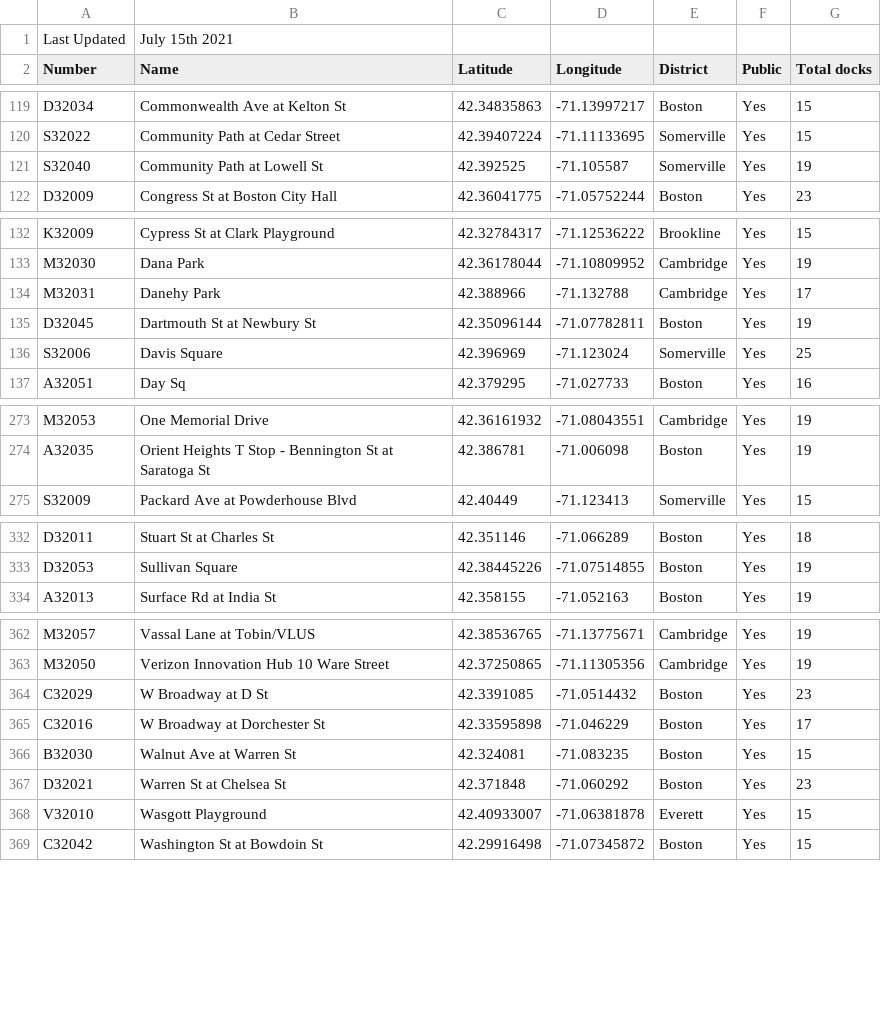
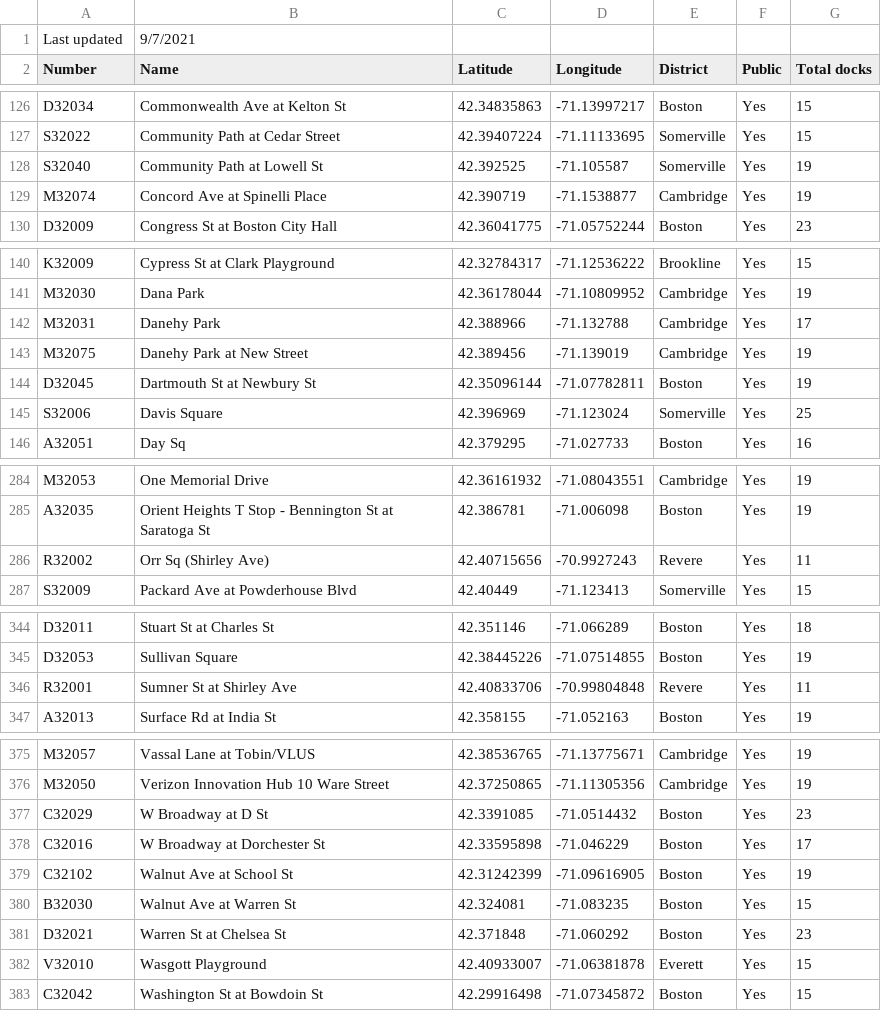
Before and after one commit to vladd-i/bluebikes, a CSV file: data/current_bluebikes_stations.csv, drawn as a sheet; only a part is shown, gaps mark what is left out; removed rows and columns are numbered as before the commit, all else as after; the diff covers the shown part only; the diff names each change by its address in the sheet, - before the commit and + after, or states it on an @@ line.

```diff
--- a/data/current_bluebikes_stations.csv
+++ b/data/current_bluebikes_stations.csv
-row 1: Last Updated | July 15th 2021
+row 1: Last updated | 9/7/2021
+row 129: M32074 | Concord Ave at Spinelli Place | 42.390719 | -71.1538877 | Cambridge | Yes | 19
+row 143: M32075 | Danehy Park at New Street | 42.389456 | -71.139019 | Cambridge | Yes | 19
+row 286: R32002 | Orr Sq (Shirley Ave) | 42.40715656 | -70.9927243 | Revere | Yes | 11
+row 346: R32001 | Sumner St at Shirley Ave | 42.40833706 | -70.99804848 | Revere | Yes | 11
+row 379: C32102 | Walnut Ave at School St | 42.31242399 | -71.09616905 | Boston | Yes | 19
```
Also changed, not shown: 9 added rows and 16 edited cells elsewhere in this file, 7 other files.
